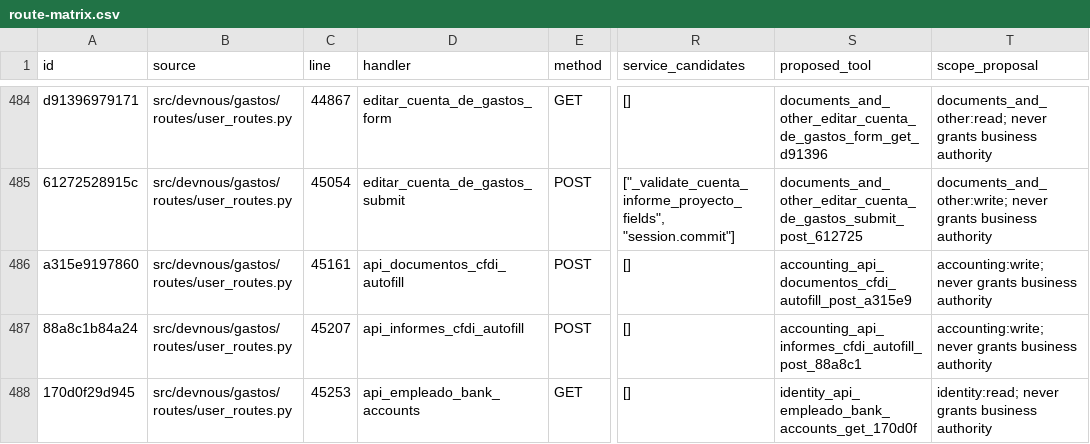
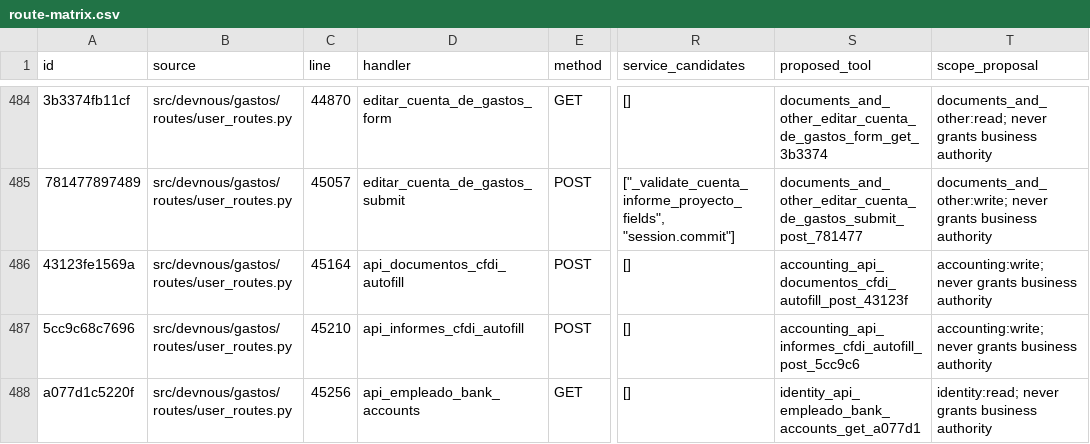
Before and after one commit to fmfg03/samchatint, a CSV file: docs/private-plugin/route-matrix.csv, drawn as a sheet; only a part is shown, gaps mark what is left out; the diff covers the shown part only; the diff names each change by its address in the sheet, - before the commit and + after, or states it on an @@ line.

Commit message:
fix(gastos): persist consumed duplicate context across session versions

```diff
--- a/docs/private-plugin/route-matrix.csv
+++ b/docs/private-plugin/route-matrix.csv
-A484 (id): d91396979171
+A484 (id): 3b3374fb11cf
-C484 (line): 44867
+C484 (line): 44870
-S484 (proposed_tool): documents_and_other_editar_cuenta_de_gastos_form_get_d91396
+S484 (proposed_tool): documents_and_other_editar_cuenta_de_gastos_form_get_3b3374
-A485 (id): 61272528915c
+A485 (id): 781477897489
-C485 (line): 45054
+C485 (line): 45057
-S485 (proposed_tool): documents_and_other_editar_cuenta_de_gastos_submit_post_612725
+S485 (proposed_tool): documents_and_other_editar_cuenta_de_gastos_submit_post_781477
-A486 (id): a315e9197860
+A486 (id): 43123fe1569a
-C486 (line): 45161
+C486 (line): 45164
-S486 (proposed_tool): accounting_api_documentos_cfdi_autofill_post_a315e9
+S486 (proposed_tool): accounting_api_documentos_cfdi_autofill_post_43123f
-A487 (id): 88a8c1b84a24
+A487 (id): 5cc9c68c7696
-C487 (line): 45207
+C487 (line): 45210
-S487 (proposed_tool): accounting_api_informes_cfdi_autofill_post_88a8c1
+S487 (proposed_tool): accounting_api_informes_cfdi_autofill_post_5cc9c6
-A488 (id): 170d0f29d945
+A488 (id): a077d1c5220f
-C488 (line): 45253
+C488 (line): 45256
-S488 (proposed_tool): identity_api_empleado_bank_accounts_get_170d0f
+S488 (proposed_tool): identity_api_empleado_bank_accounts_get_a077d1
```
Also changed, not shown: 57 edited cells elsewhere in this file, 3 other files.
